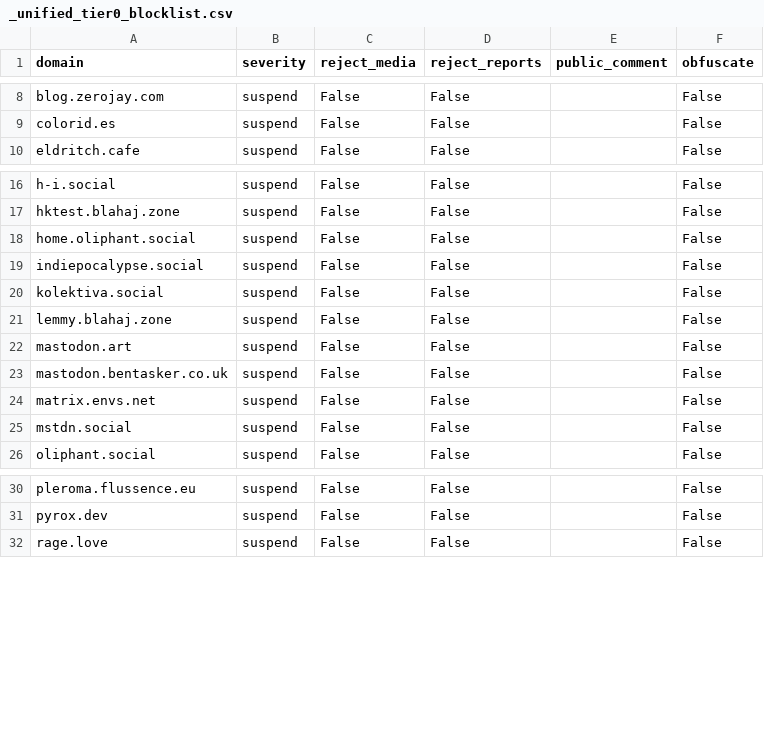
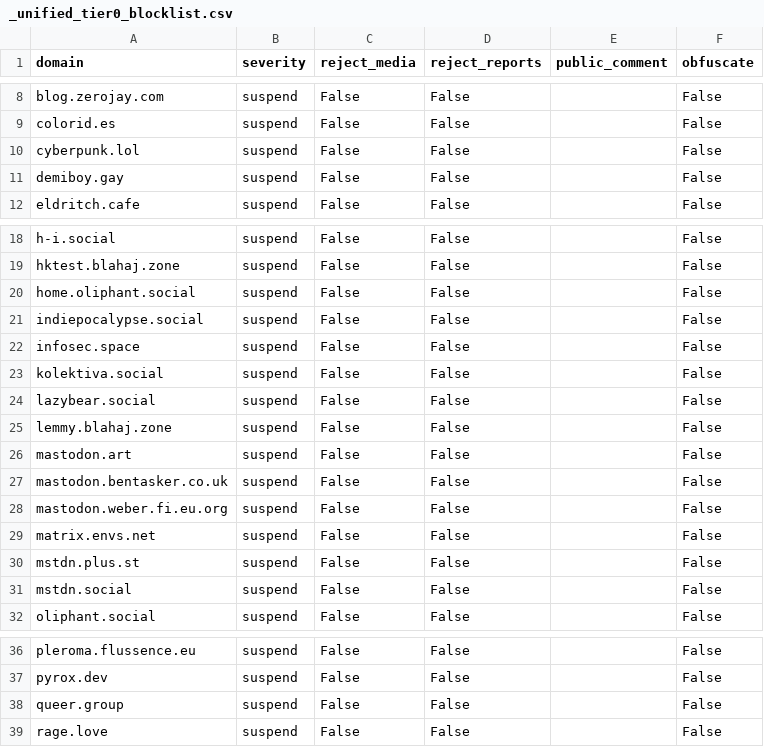
Before and after one commit to kromonos/fedi-health, a CSV file: _unified_tier0_blocklist.csv, drawn as a sheet; only a part is shown, gaps mark what is left out; the diff names each change by its address in the sheet, - before the commit and + after, or states it on an @@ line.

```diff
--- a/_unified_tier0_blocklist.csv
+++ b/_unified_tier0_blocklist.csv
+row 10: cyberpunk.lol | suspend | False | False |  | False
+row 11: demiboy.gay | suspend | False | False |  | False
+row 22: infosec.space | suspend | False | False |  | False
+row 24: lazybear.social | suspend | False | False |  | False
+row 28: mastodon.weber.fi.eu.org | suspend | False | False |  | False
+row 30: mstdn.plus.st | suspend | False | False |  | False
+row 38: queer.group | suspend | False | False |  | False
```
Also changed, not shown: _unified_tier1_blocklist.csv, _unified_tier3_blocklist.csv, 1 other file.
